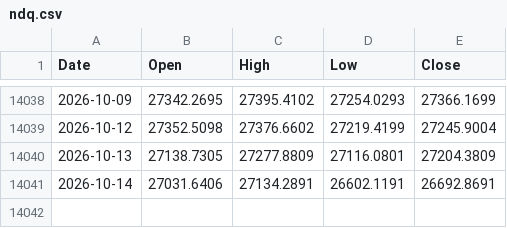
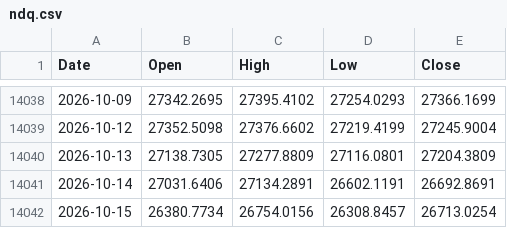
Before and after one commit to muneon0726-create/automation-market, a CSV file: data/ndq.csv, drawn as a sheet; only a part is shown, gaps mark what is left out.

```diff
--- a/data/ndq.csv
+++ b/data/ndq.csv
@@ -14041 +14041,2 @@ Date,Open,High,Low,Close
 2026-10-14,27031.6406,27134.2891,26602.1191,26692.8691
+2026-10-15,26380.7734,26754.0156,26308.8457,26713.0254
```
Also changed, not shown: data/2802.csv, data/6146.csv, 13 other files.
